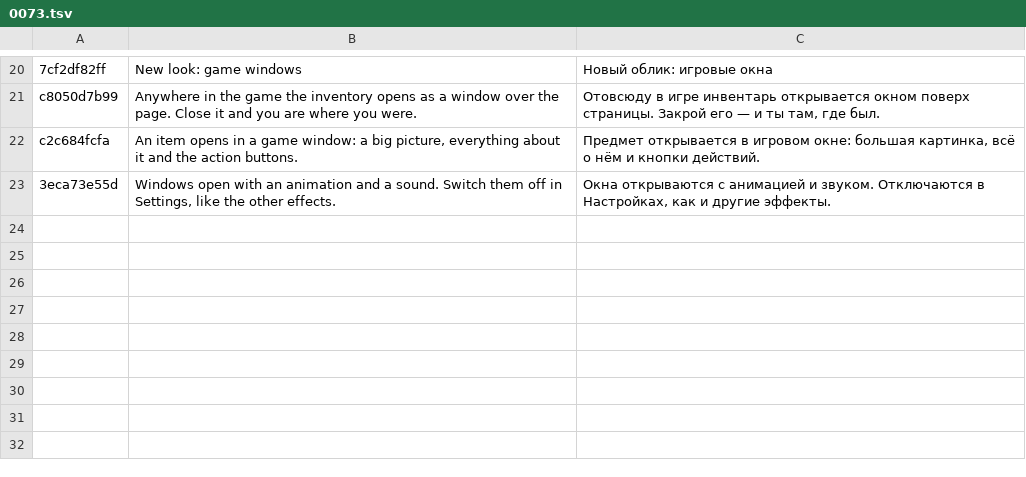
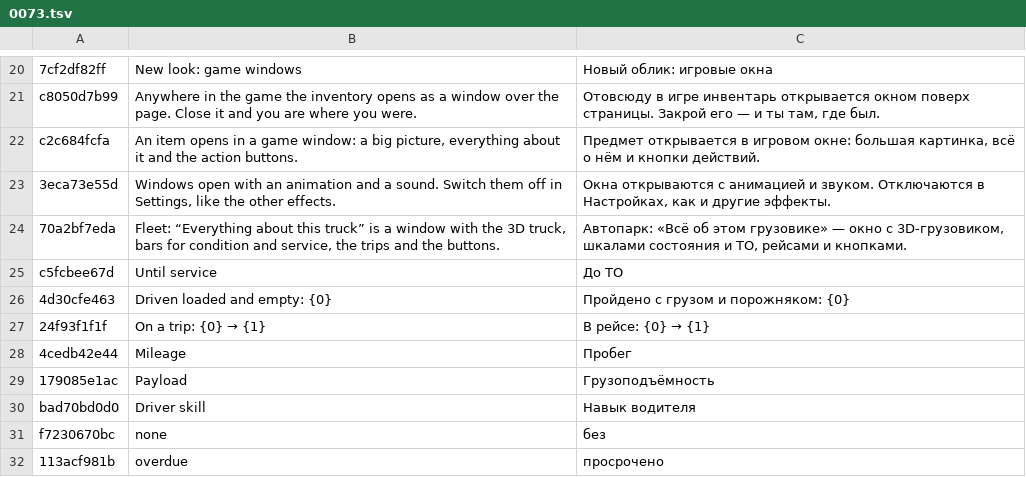
Before and after one commit to ivilinkoto/TransVerse, a TSV file: messages/tr/0073.tsv, drawn as a sheet; only a part is shown, gaps mark what is left out; the diff names each change by its address in the sheet, - before the commit and + after, or states it on an @@ line.

```diff
--- a/messages/tr/0073.tsv
+++ b/messages/tr/0073.tsv
+row 24: 70a2bf7eda | Fleet: “Everything about this truck” is a window with the 3D truck, bars for condition and service, the trips and the buttons. | Автопарк: «Всё об этом грузовике» — окно с 3D-грузовиком, шкалами состояния и ТО, рейсами и кнопками.
+row 25: c5fcbee67d | Until service | До ТО
+row 26: 4d30cfe463 | Driven loaded and empty: {0} | Пройдено с грузом и порожняком: {0}
+row 27: 24f93f1f1f | On a trip: {0} → {1} | В рейсе: {0} → {1}
+row 28: 4cedb42e44 | Mileage | Пробег
+row 29: 179085e1ac | Payload | Грузоподъёмность
+row 30: bad70bd0d0 | Driver skill | Навык водителя
+row 31: f7230670bc | none | без
+row 32: 113acf981b | overdue | просрочено
```
Also changed, not shown: 9 other files.
